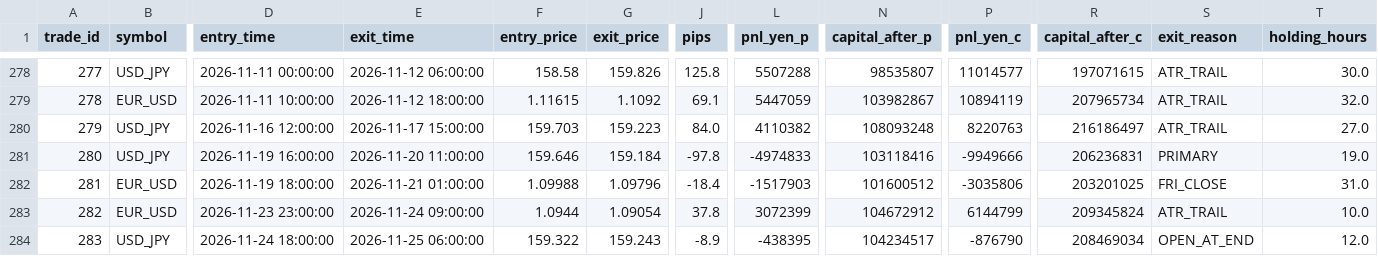
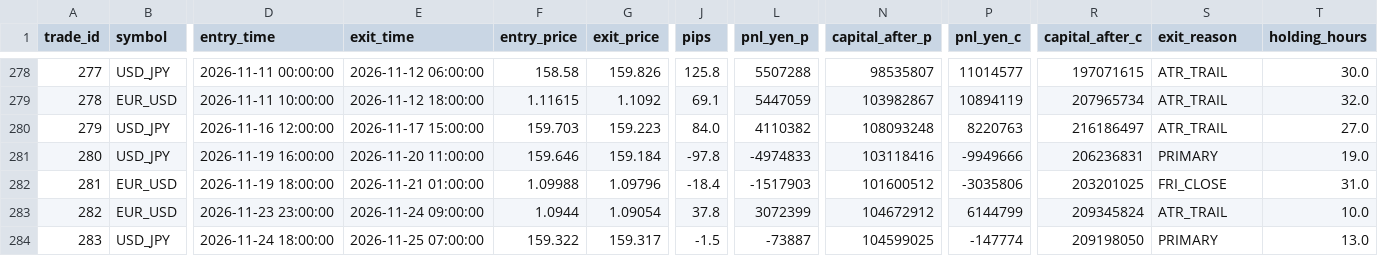
Before and after one commit to PJ-Baibain/pb-trade-log, a CSV file: trades.csv, drawn as a sheet; only a part is shown, gaps mark what is left out; the diff names each change by its address in the sheet, - before the commit and + after, or states it on an @@ line.

```diff
--- a/trades.csv
+++ b/trades.csv
-E284 (exit_time): 2026-11-25 06:00:00
+E284 (exit_time): 2026-11-25 07:00:00
-G284 (exit_price): 159.243
+G284 (exit_price): 159.317
-J284 (pips): -8.9
+J284 (pips): -1.5
-L284 (pnl_yen_p): -438395
+L284 (pnl_yen_p): -73887
-N284 (capital_after_p): 104234517
+N284 (capital_after_p): 104599025
-P284 (pnl_yen_c): -876790
+P284 (pnl_yen_c): -147774
-R284 (capital_after_c): 208469034
+R284 (capital_after_c): 209198050
-S284 (exit_reason): OPEN_AT_END
+S284 (exit_reason): PRIMARY
-T284 (holding_hours): 12.0
+T284 (holding_hours): 13.0
```
Also changed, not shown: equity.csv, events.csv, 7 other files.
